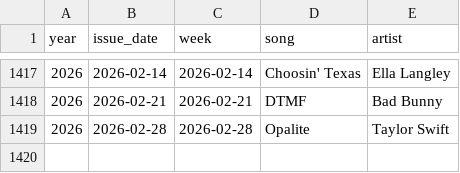
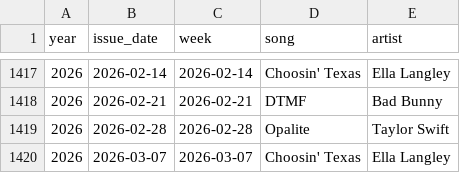
Before and after one commit to caevruss/billboard-hot100-scraper, a CSV file: DataSources/billboard_hot100_weekly.csv, drawn as a sheet; only a part is shown, gaps mark what is left out.

```diff
--- a/DataSources/billboard_hot100_weekly.csv
+++ b/DataSources/billboard_hot100_weekly.csv
@@ -1419 +1419,2 @@ year,issue_date,week,song,artist
 2026,2026-02-28,2026-02-28,Opalite,Taylor Swift
+2026,2026-03-07,2026-03-07,Choosin' Texas,Ella Langley
```
Also changed, not shown: 2 other files.
